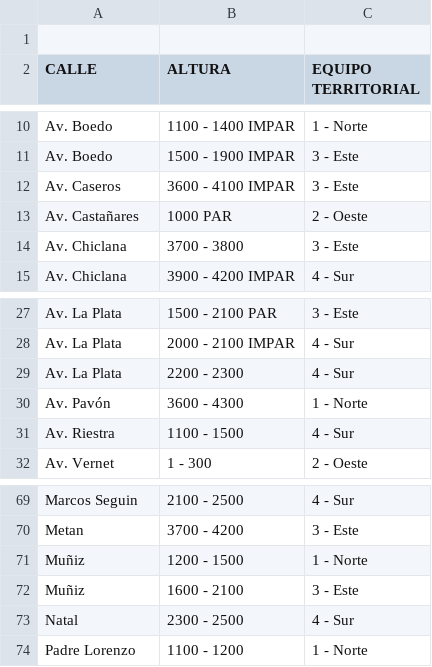
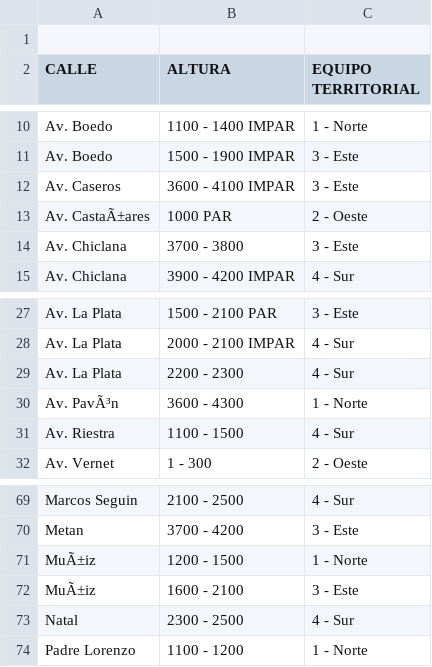
Before and after one commit to luisbuchanan/territoriales-cesac-42, a CSV file: DOMICILIO Y TERRITORIAL - Hoja 2.csv, drawn as a sheet; only a part is shown, gaps mark what is left out; the diff covers the shown part only.

```diff
--- a/DOMICILIO Y TERRITORIAL - Hoja 2.csv
+++ b/DOMICILIO Y TERRITORIAL - Hoja 2.csv
@@ -12,3 +12,3 @@ Av. Boedo,1500 - 1900 IMPAR,3 - Este
 Av. Caseros,3600 - 4100 IMPAR,3 - Este
-Av. Castañares,1000 PAR,2 - Oeste
+Av. CastaÃ±ares,1000 PAR,2 - Oeste
 Av. Chiclana,3700 - 3800,3 - Este
@@ -29,3 +29,3 @@ Av. La Plata,2000 - 2100 IMPAR,4 - Sur
 Av. La Plata,2200 - 2300,4 - Sur
-Av. Pavón ,3600 - 4300,1 - Norte
+Av. PavÃ³n ,3600 - 4300,1 - Norte
 Av. Riestra,1100 - 1500,4 - Sur
@@ -70,4 +70,4 @@ Marcos Seguin,2100 - 2500,4 - Sur
 Metan,3700 - 4200,3 - Este
-Muñiz,1200 - 1500,1 - Norte
-Muñiz,1600 - 2100,3 - Este
+MuÃ±iz,1200 - 1500,1 - Norte
+MuÃ±iz,1600 - 2100,3 - Este
 Natal,2300 - 2500,4 - Sur
```
Also changed, not shown: 13 edited cells elsewhere in this file.
